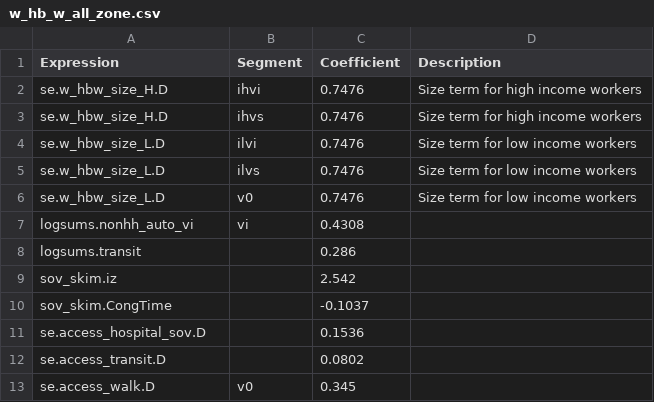
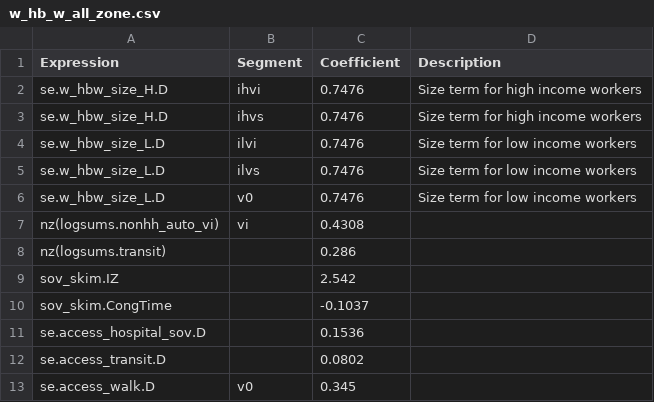
Before and after one commit to Triangle-Modeling-and-Analytics/TRMG2, a CSV file: master/resident/dc/w_hb_w_all_zone.csv, drawn as a sheet.

Commit message:
Correct w_hb_w util table
The nz() prevents null logsums from excluding the zones as
optional destinations

```diff
--- a/master/resident/dc/w_hb_w_all_zone.csv
+++ b/master/resident/dc/w_hb_w_all_zone.csv
@@ -6,5 +6,5 @@ se.w_hbw_size_L.D,ilvs,0.7476,Size term for low income workers
 se.w_hbw_size_L.D,v0,0.7476,Size term for low income workers
-logsums.nonhh_auto_vi,vi,0.4308,
-logsums.transit,,0.286,
-sov_skim.iz,,2.542,
+nz(logsums.nonhh_auto_vi),vi,0.4308,
+nz(logsums.transit),,0.286,
+sov_skim.IZ,,2.542,
 sov_skim.CongTime,,-0.1037,
```
